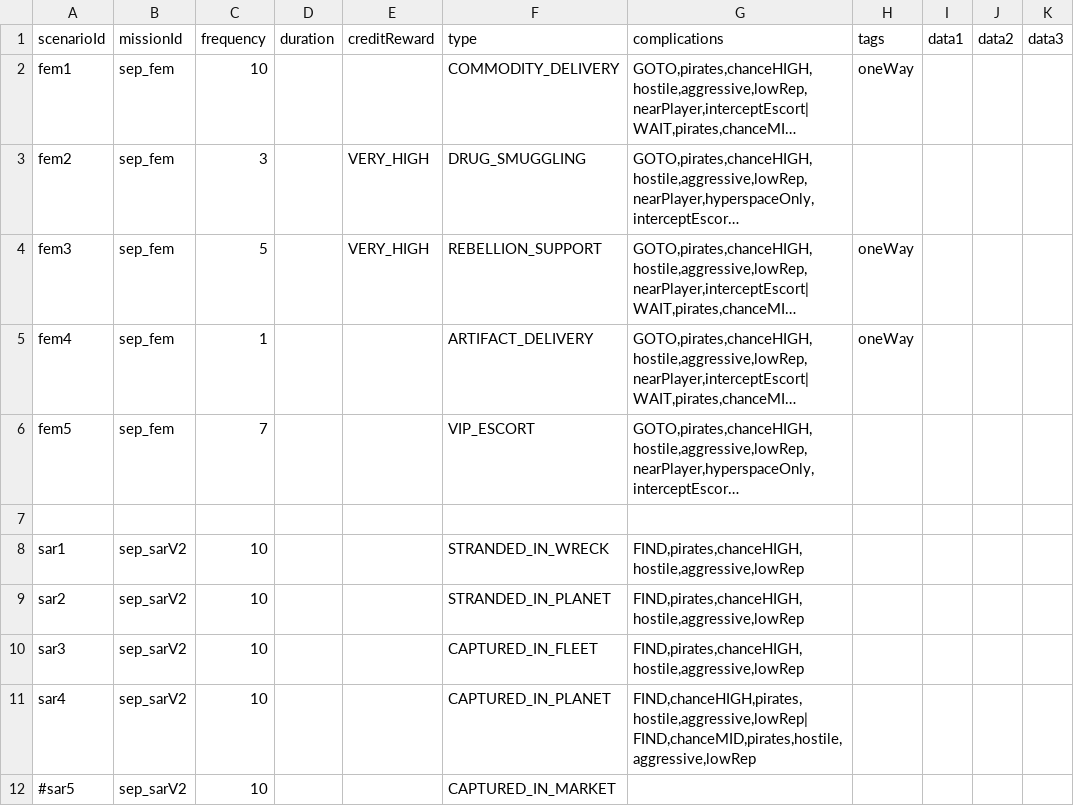
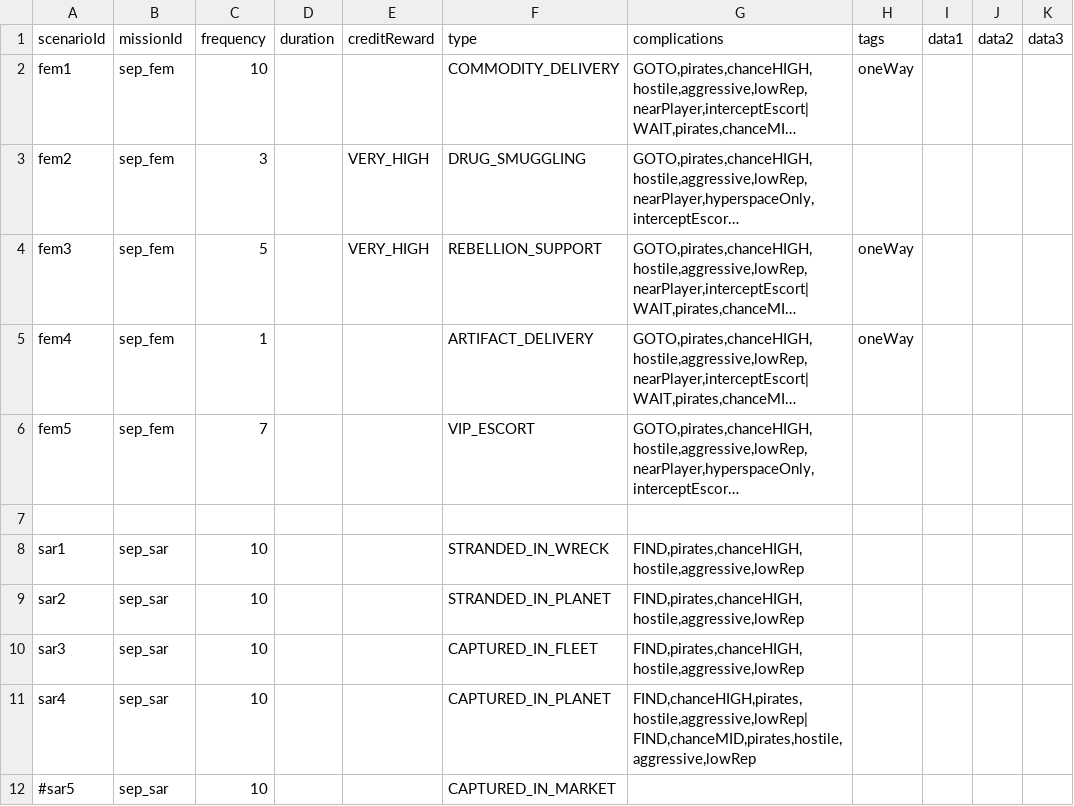
Before and after one commit to AudaxLudos/sector-expansion-pack, a CSV file: data/campaign/sep_mission_scenarios.csv, drawn as a sheet; only a part is shown; long unchanged cells end in …; the diff names each change by its address in the sheet, - before the commit and + after, or states it on an @@ line.

```diff
--- a/data/campaign/sep_mission_scenarios.csv
+++ b/data/campaign/sep_mission_scenarios.csv
-B8:B12 (missionId): sep_sarV2
+B8:B12 (missionId): sep_sar
```
Also changed, not shown: data/campaign/bar_events.csv, data/campaign/person_missions.csv, 12 other files.
